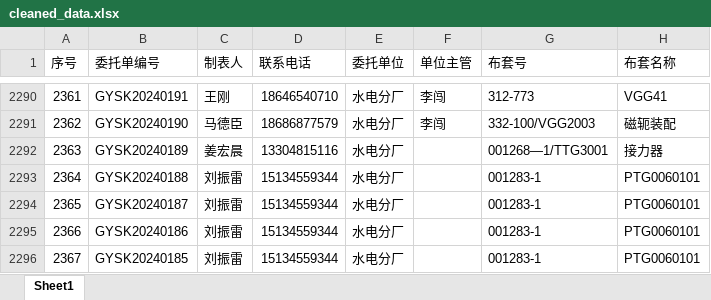
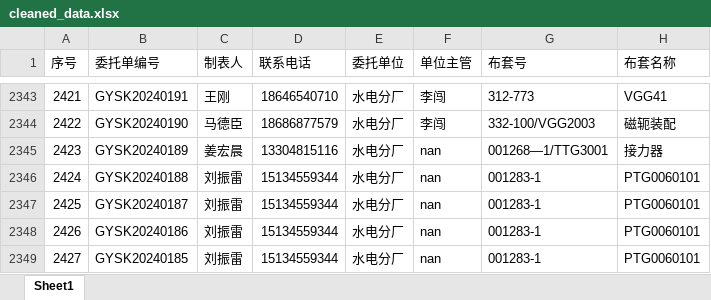
Before and after one commit to Yancyss/Order_Form, an Excel workbook: cleaned_data.xlsx, sheet Sheet1, drawn as a sheet; only a part is shown, gaps mark what is left out; values as stored, in another font and other column widths than the file's, no cell formats; addresses are those after the commit; the diff covers the shown part only; the diff names each change by its address in the sheet, - before the commit and + after, or states it on an @@ line.

```diff
--- a/cleaned_data.xlsx (sheet Sheet1)
+++ b/cleaned_data.xlsx (sheet Sheet1)
@@ column A (序号) renumbered from row 46 down @@
-F2345:F2349 (单位主管): (empty)
+F2345:F2349 (单位主管): nan
```
Also changed, not shown: 53 added rows and 401 edited cells elsewhere in this sheet, cell formats, data.xlsx, 7 other files.
